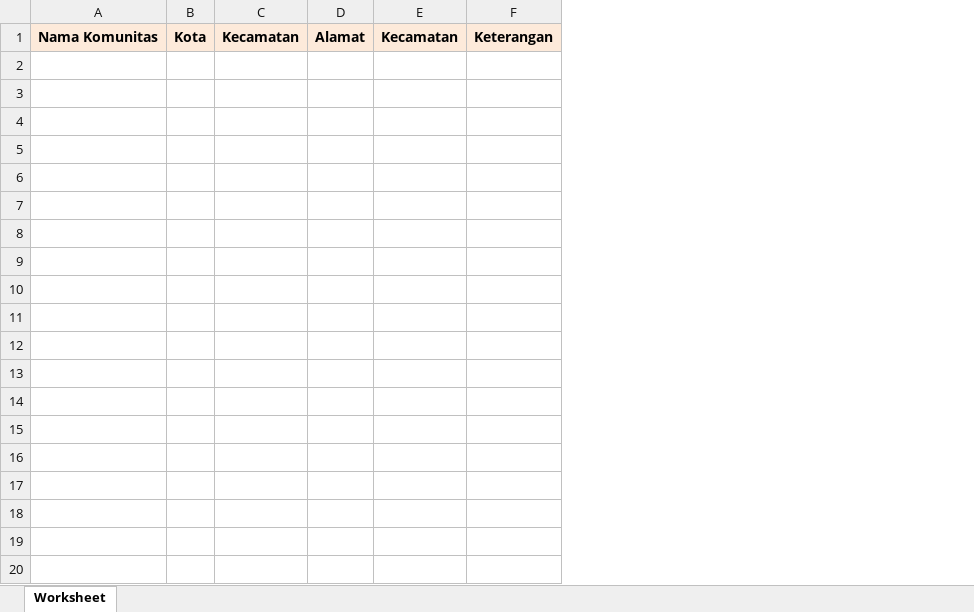
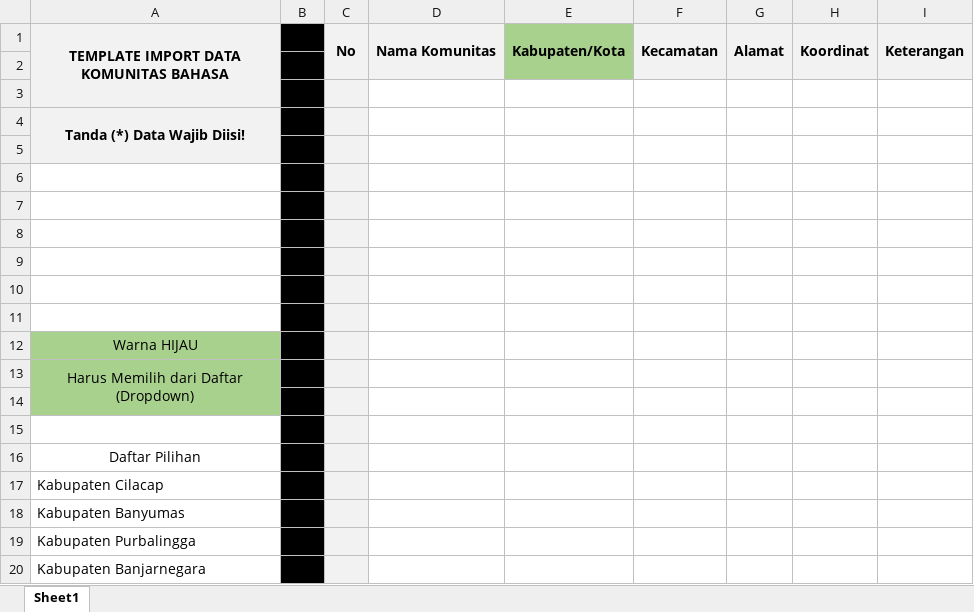
Before and after one commit to dandiarimansyah/PangkalanData, an Excel workbook: PangkalanData/public/Template/Template Komunitas Bahasa.xlsx, sheet Sheet1, drawn as a sheet; only a part is shown; values as stored, in another font and other column widths than the file's, no borders; removed rows and columns are numbered as before the commit, all else as after; the diff covers the shown part only; the diff names each change by its address in the sheet, - before the commit and + after, or states it on an @@ line.

```diff
--- a/PangkalanData/public/Template/Template Komunitas Bahasa.xlsx (sheet Sheet1)
+++ b/PangkalanData/public/Template/Template Komunitas Bahasa.xlsx (sheet Sheet1)
-sheet tab: Worksheet
+sheet tab: Sheet1
+column A, row 1: TEMPLATE IMPORT DATA KOMUNITAS BAHASA
+column B, empty
+column C, row 1: No
-column B, row 1: Kota
+column E, row 1: Kabupaten/Kota
-column E, row 1: Kecamatan
+column H, row 1: Koordinat
+D1:D2 merged
+F1:F2 merged
+G1:G2 merged
+I1:I2 merged
+row 2: (empty)
+row 3: (empty)
+row 4: Tanda (*) Data Wajib Diisi!
+row 5: (empty)
+row 6: (empty)
+row 7: (empty)
+row 8: (empty)
+row 9: (empty)
+row 10: (empty)
+row 11: (empty)
+row 12: Warna HIJAU
+row 13: Harus Memilih dari Daftar (Dropdown)
+row 14: (empty)
+row 15: (empty)
+row 16: Daftar Pilihan
+row 17: Kabupaten Cilacap
+row 18: Kabupaten Banyumas
+row 19: Kabupaten Purbalingga
+row 20: Kabupaten Banjarnegara
```
Also changed, not shown: 31 added rows elsewhere in this sheet, PangkalanData/public/Template/Template Kamus Ensiklopedia.xlsx, PangkalanData/public/Template/Template Kepegawaian.xlsx, 61 other files.
